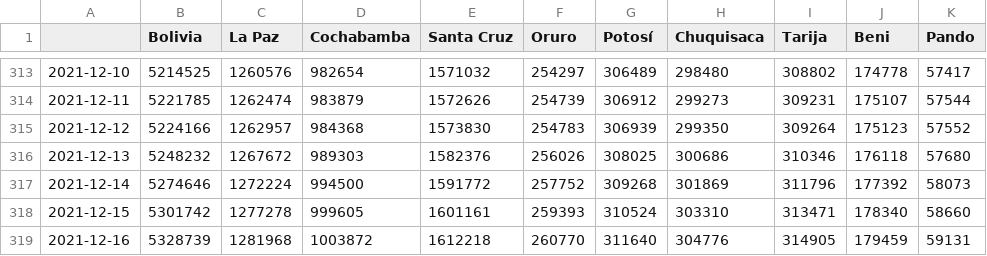
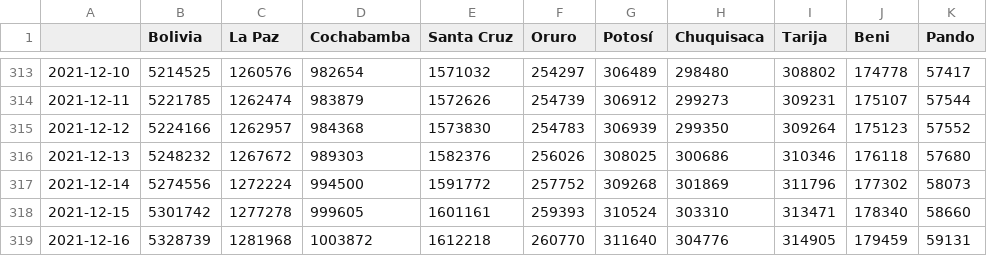
Before and after one commit to dquintani/vacunacion, a CSV file: datos/pob_con_almenos_una_acumulado.csv, drawn as a sheet; only a part is shown, gaps mark what is left out.

```diff
--- a/datos/pob_con_almenos_una_acumulado.csv
+++ b/datos/pob_con_almenos_una_acumulado.csv
@@ -316,3 +316,3 @@
 2021-12-13,5248232,1267672,989303,1582376,256026,308025,300686,310346,176118,57680
-2021-12-14,5274646,1272224,994500,1591772,257752,309268,301869,311796,177392,58073
+2021-12-14,5274556,1272224,994500,1591772,257752,309268,301869,311796,177302,58073
 2021-12-15,5301742,1277278,999605,1601161,259393,310524,303310,313471,178340,58660
```
Also changed, not shown: datos/dosis_todas_acumulado.csv, datos/pob_con_vac_completa_acumulado.csv, 6 other files.
